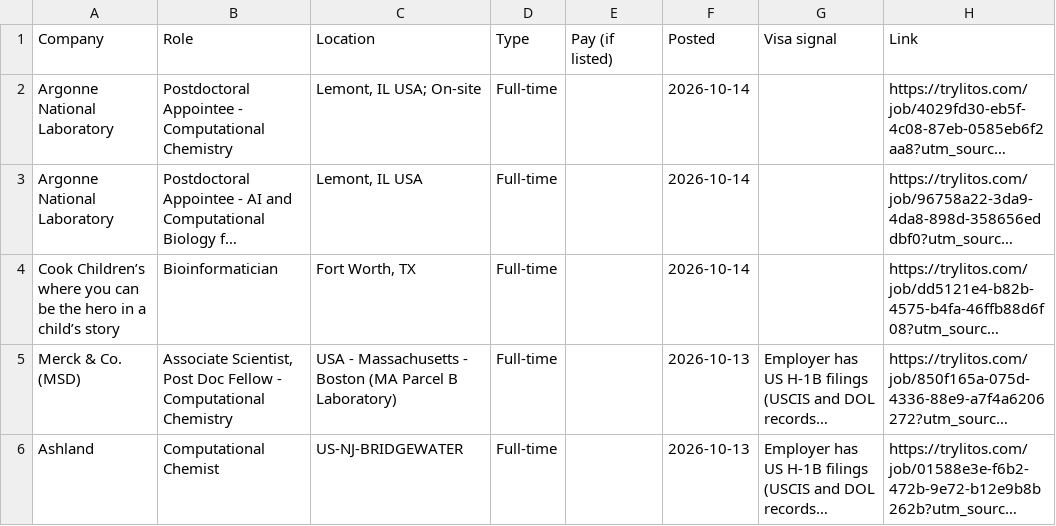
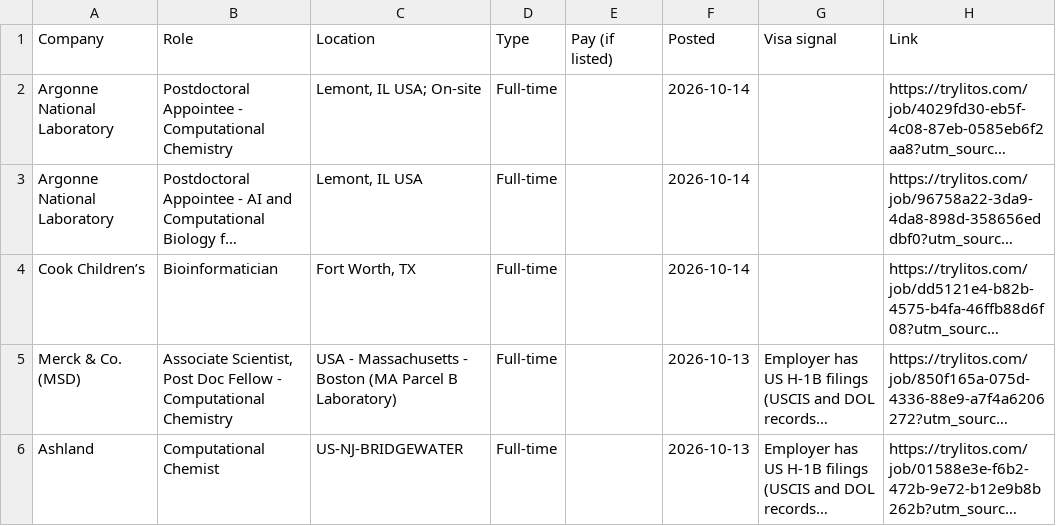
Before and after one commit to mehek-builds/Entry-Level-Computational-Biology-Bioinformatics-Jobs, a CSV file: csv/all.csv, drawn as a sheet; only a part is shown; long unchanged cells end in …; the diff names each change by its address in the sheet, - before the commit and + after, or states it on an @@ line.

Commit message:
Clean company names

```diff
--- a/csv/all.csv
+++ b/csv/all.csv
-A4 (Company): Cook Children’s where you can be the hero in a child’s story
+A4 (Company): Cook Children’s
```
Also changed, not shown: csv/bioinformatics-genomics.csv, 2 other files.
